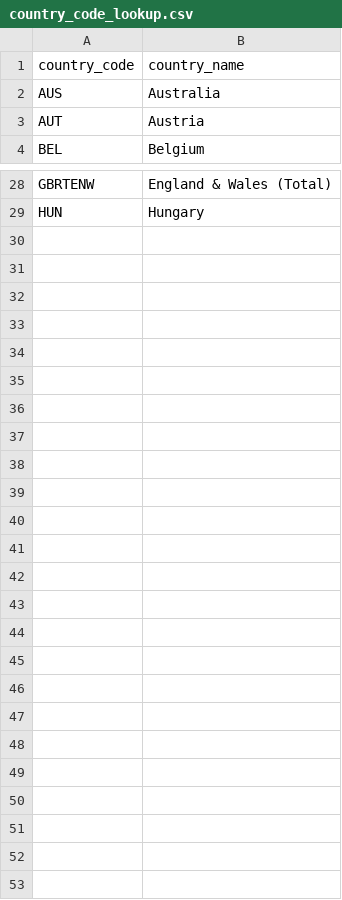
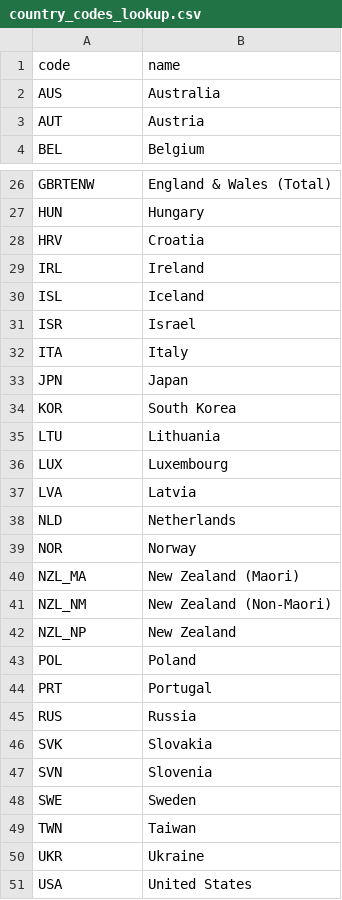
Before and after one commit to JonMinton/hmd_explorer, a CSV file: hmd_explorer/data/country_codes_lookup.csv (was hmd_explorer/data/country_code_lookup.csv), drawn as a sheet; only a part is shown, gaps mark what is left out; the diff covers the shown part only.

Commit message:
create country code lookup list

```diff
--- a/hmd_explorer/data/country_code_lookup.csv
+++ b/hmd_explorer/data/country_codes_lookup.csv
@@ -1,2 +1,2 @@
-country_code,country_name
+code,name
 AUS,Australia
@@ -29 +27,25 @@ GBRTENW,England & Wales (Total)
 HUN,Hungary
+HRV,Croatia
+IRL,Ireland
+ISL,Iceland
+ISR,Israel
+ITA,Italy
+JPN,Japan
+KOR,South Korea
+LTU,Lithuania
+LUX,Luxembourg
+LVA,Latvia
+NLD,Netherlands
+NOR,Norway
+NZL_MA,New Zealand (Maori)
+NZL_NM,New Zealand (Non-Maori)
+NZL_NP,New Zealand
+POL,Poland
+PRT,Portugal
+RUS,Russia
+SVK,Slovakia
+SVN,Slovenia
+SWE,Sweden
+TWN,Taiwan
+UKR,Ukraine
+USA,United States
```
Also changed, not shown: 1 removed row elsewhere in this file.
